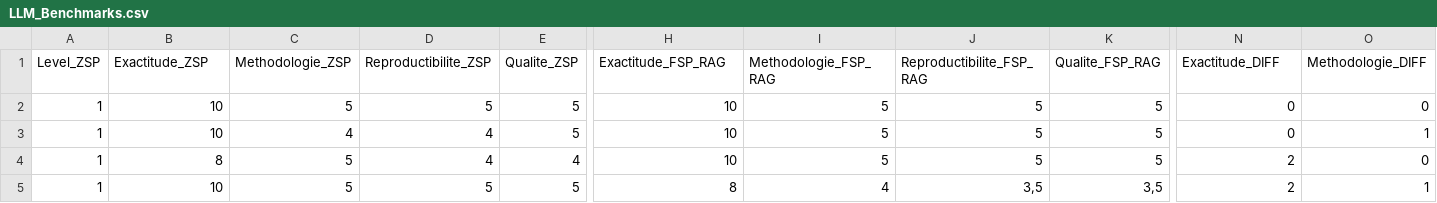
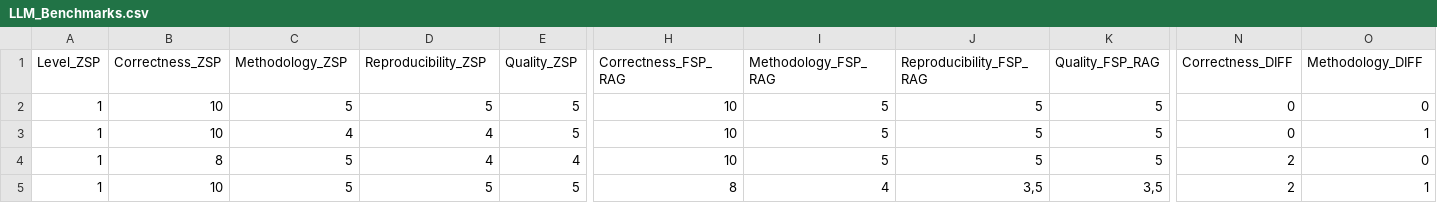
Before and after one commit to ZeTioZ/CyberRAGLLM, a CSV file: statistics/LLM_Benchmarks.csv, drawn as a sheet; only a part is shown, gaps mark what is left out; the diff covers the shown part only; the diff names each change by its address in the sheet, - before the commit and + after, or states it on an @@ line.

Commit message:
Refactor variable names and improve data analysis workflow
- Renamed metrics for better clarity and consistency, replacing French terms with English equivalents (e.g., "Exactitude" to "Correctness").
- Enhanced visualization and hypothesis testing code with additional comments, standardization, and improved plotting features, such as added mean markers and QQ plots.

```diff
--- a/statistics/LLM_Benchmarks.csv
+++ b/statistics/LLM_Benchmarks.csv
-B1: Exactitude_ZSP
+B1: Correctness_ZSP
-C1: Methodologie_ZSP
+C1: Methodology_ZSP
-D1: Reproductibilite_ZSP
+D1: Reproducibility_ZSP
-E1: Qualite_ZSP
+E1: Quality_ZSP
-H1: Exactitude_FSP_RAG
+H1: Correctness_FSP_RAG
-I1: Methodologie_FSP_RAG
+I1: Methodology_FSP_RAG
-J1: Reproductibilite_FSP_RAG
+J1: Reproducibility_FSP_RAG
-K1: Qualite_FSP_RAG
+K1: Quality_FSP_RAG
-N1: Exactitude_DIFF
+N1: Correctness_DIFF
-O1: Methodologie_DIFF
+O1: Methodology_DIFF
```
Also changed, not shown: 2 edited cells elsewhere in this file, 15 other files.
